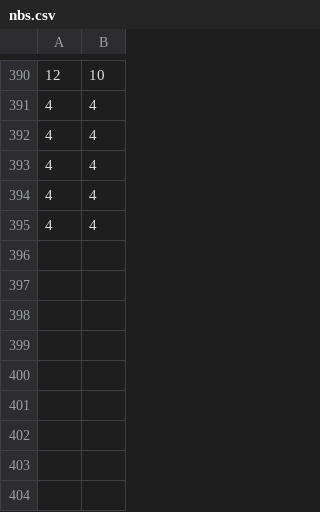
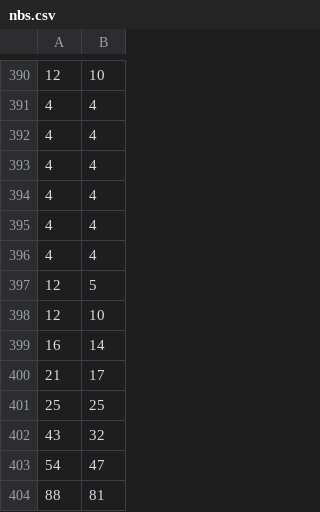
Before and after one commit to jspen14/gameEngine, a CSV file: C++/Algs/nbs.csv, drawn as a sheet; only a part is shown, gaps mark what is left out; the diff names each change by its address in the sheet, - before the commit and + after, or states it on an @@ line.

```diff
--- a/C++/Algs/nbs.csv
+++ b/C++/Algs/nbs.csv
+row 396: 4 | 4
+row 397: 12 | 5
+row 398: 12 | 10
+row 399: 16 | 14
+row 400: 21 | 17
+row 401: 25 | 25
+row 402: 43 | 32
+row 403: 54 | 47
+row 404: 88 | 81
```
Also changed, not shown: 7 other files.
